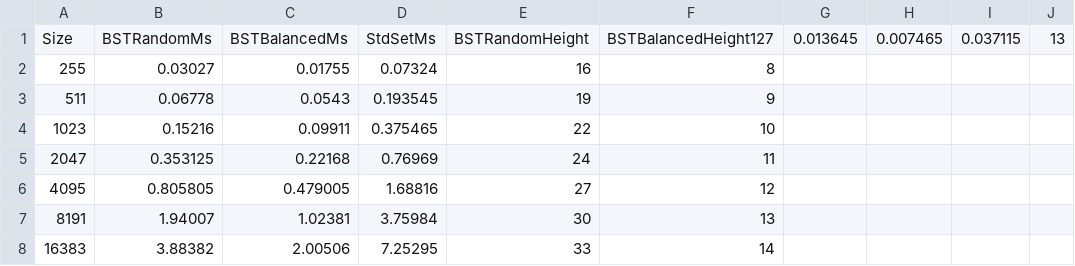
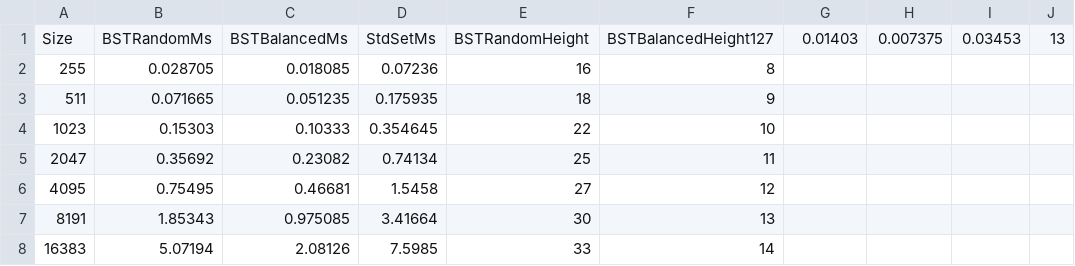
Before and after one commit to roslindesiredziele-hash/Tree-Museum, a CSV file: data/benchmark.csv, drawn as a sheet; only a part is shown; the diff names each change by its address in the sheet, - before the commit and + after, or states it on an @@ line.

Commit message:
Update benchmark and data CSV files with new metrics and adjust main for proper data handling

```diff
--- a/data/benchmark.csv
+++ b/data/benchmark.csv
-G1: 0.013645
+G1: 0.01403
-H1: 0.007465
+H1: 0.007375
-I1: 0.037115
+I1: 0.03453
-B2: 0.03027
+B2: 0.028705
-C2: 0.01755
+C2: 0.018085
-D2: 0.07324
+D2: 0.07236
-B3: 0.06778
+B3: 0.071665
-C3: 0.0543
+C3: 0.051235
-D3: 0.193545
+D3: 0.175935
-E3: 19
+E3: 18
-B4: 0.15216
+B4: 0.15303
-C4: 0.09911
+C4: 0.10333
-D4: 0.375465
+D4: 0.354645
-B5: 0.353125
+B5: 0.35692
-C5: 0.22168
+C5: 0.23082
-D5: 0.76969
+D5: 0.74134
-E5: 24
+E5: 25
-B6: 0.805805
+B6: 0.75495
-C6: 0.479005
+C6: 0.46681
-D6: 1.68816
+D6: 1.5458
-B7: 1.94007
+B7: 1.85343
-C7: 1.02381
+C7: 0.975085
-D7: 3.75984
+D7: 3.41664
-B8: 3.88382
+B8: 5.07194
-C8: 2.00506
+C8: 2.08126
-D8: 7.25295
+D8: 7.5985
```
Also changed, not shown: 2 other files.
